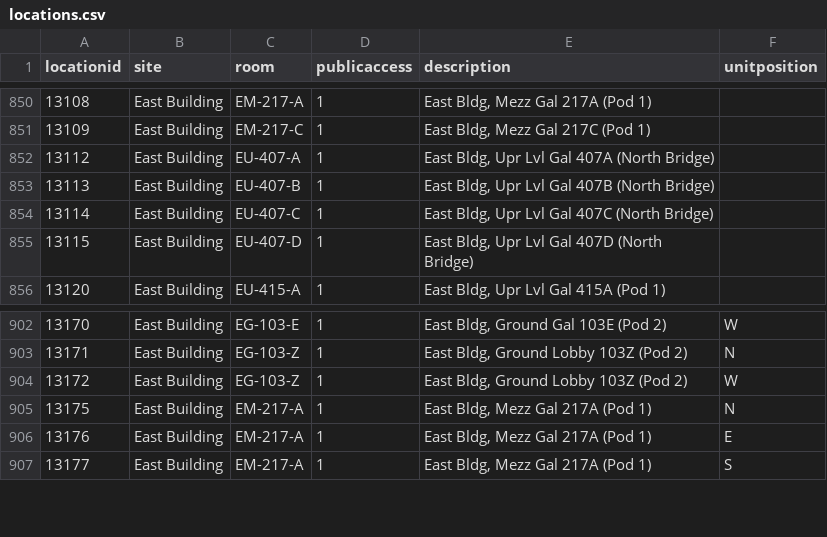
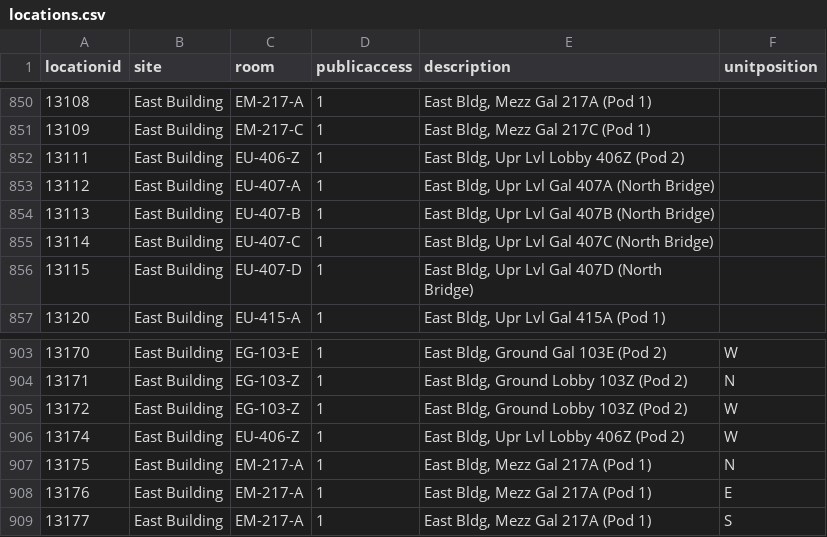
Before and after one commit to NationalGalleryOfArt/opendata, a CSV file: data/locations.csv, drawn as a sheet; only a part is shown, gaps mark what is left out.

Commit message:
2021-08-04 data export

```diff
--- a/data/locations.csv
+++ b/data/locations.csv
@@ -851,2 +851,3 @@ locationid,site,room,publicaccess,description,unitposition
 13109,East Building,EM-217-C,1,"East Bldg, Mezz Gal 217C (Pod 1)",
+13111,East Building,EU-406-Z,1,"East Bldg, Upr Lvl Lobby 406Z (Pod 2)",
 13112,East Building,EU-407-A,1,"East Bldg, Upr Lvl Gal 407A (North Bridge)",
@@ -904,2 +905,3 @@ locationid,site,room,publicaccess,description,unitposition
 13172,East Building,EG-103-Z,1,"East Bldg, Ground Lobby 103Z (Pod 2)",W
+13174,East Building,EU-406-Z,1,"East Bldg, Upr Lvl Lobby 406Z (Pod 2)",W
 13175,East Building,EM-217-A,1,"East Bldg, Mezz Gal 217A (Pod 1)",N
```
Also changed, not shown: data/preferred_locations.csv, data/preferred_locations_tms_locations.csv, 1 other file.
